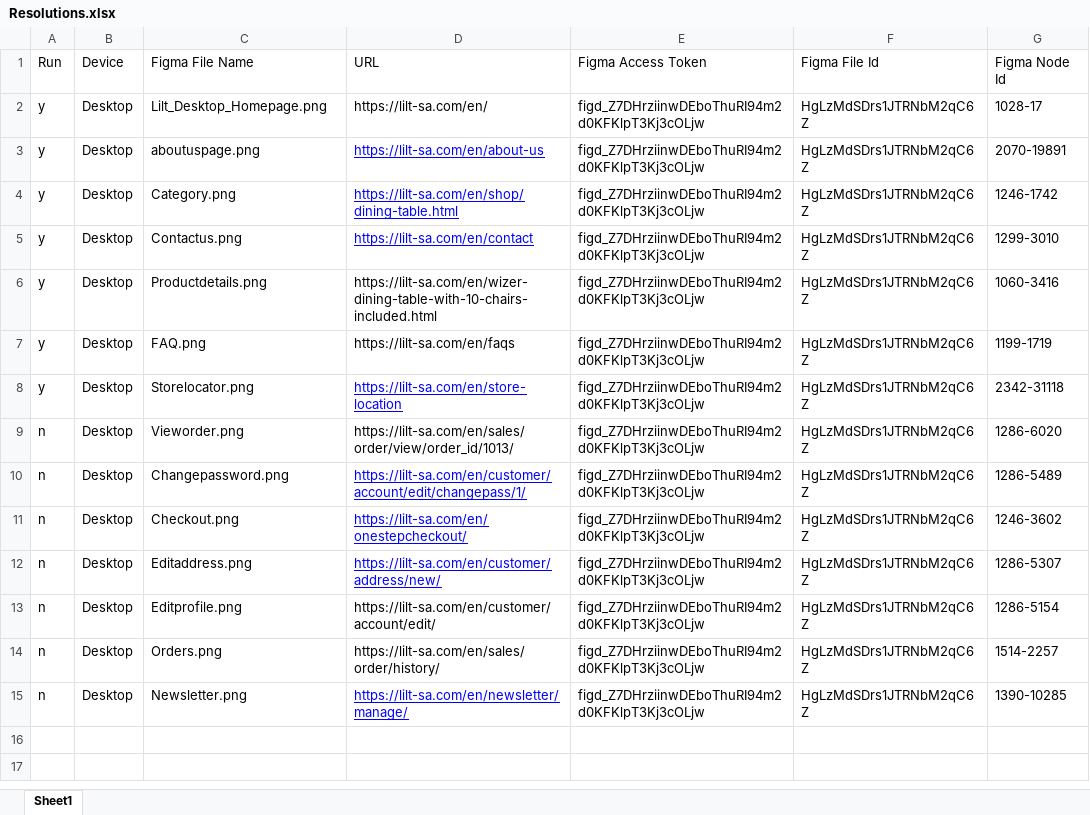
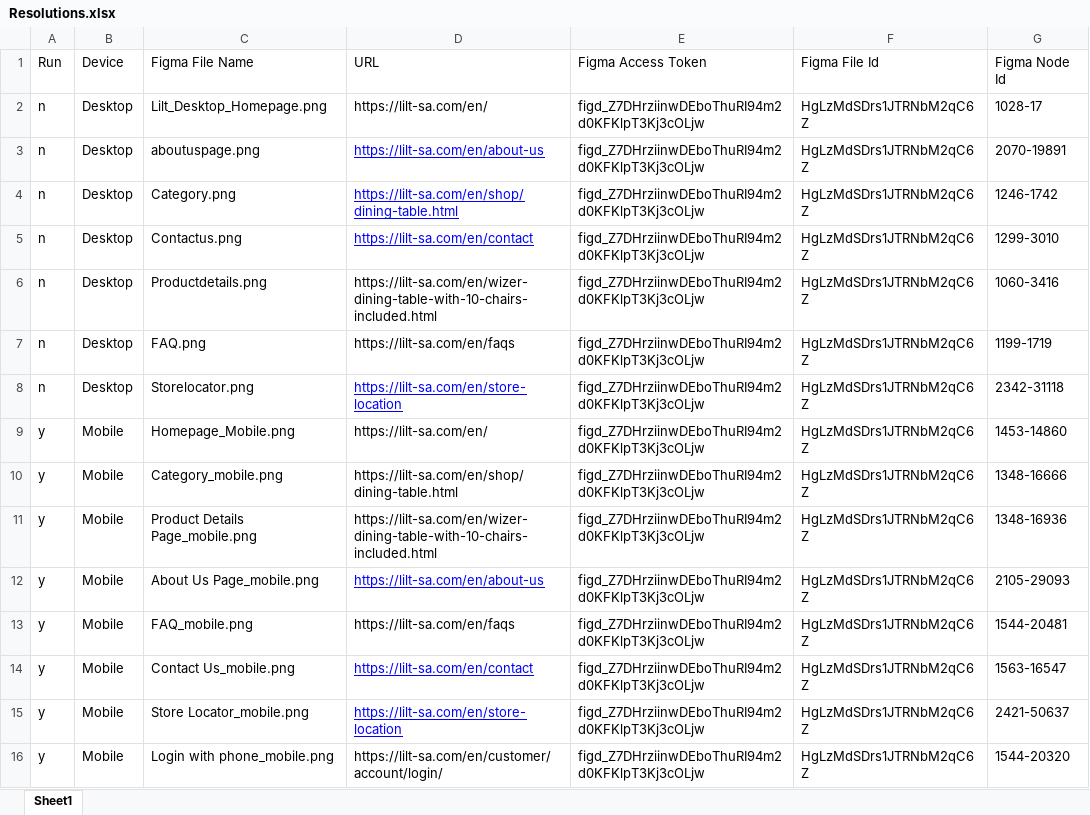
Before and after one commit to manojsirsat/Lilt_UI, an Excel workbook: Resolutions.xlsx, sheet Sheet1, drawn as a sheet; values as stored, in another font and other column widths than the file's, no borders; removed rows and columns are numbered as before the commit, all else as after; the diff names each change by its address in the sheet, - before the commit and + after, or states it on an @@ line.

Commit message:
Updated the sheet

```diff
--- a/Resolutions.xlsx (sheet Sheet1)
+++ b/Resolutions.xlsx (sheet Sheet1)
-A2:A8 (Run): y
+A2:A8 (Run): n
-row 9: n | Desktop | Vieworder.png | https://lilt-sa.com/en/sales/order/view/order_id/1013/ | figd_Z7DHrziinwDEboThuRI94m2d0KFKlpT3Kj3cOLjw | HgLzMdSDrs1JTRNbM2qC6Z | 1286-6020
-row 10: n | Desktop | Changepassword.png | https://lilt-sa.com/en/customer/account/edit/changepass/1/ | figd_Z7DHrziinwDEboThuRI94m2d0KFKlpT3Kj3cOLjw | HgLzMdSDrs1JTRNbM2qC6Z | 1286-5489
-row 11: n | Desktop | Checkout.png | https://lilt-sa.com/en/onestepcheckout/ | figd_Z7DHrziinwDEboThuRI94m2d0KFKlpT3Kj3cOLjw | HgLzMdSDrs1JTRNbM2qC6Z | 1246-3602
-row 12: n | Desktop | Editaddress.png | https://lilt-sa.com/en/customer/address/new/ | figd_Z7DHrziinwDEboThuRI94m2d0KFKlpT3Kj3cOLjw | HgLzMdSDrs1JTRNbM2qC6Z | 1286-5307
-row 13: n | Desktop | Editprofile.png | https://lilt-sa.com/en/customer/account/edit/ | figd_Z7DHrziinwDEboThuRI94m2d0KFKlpT3Kj3cOLjw | HgLzMdSDrs1JTRNbM2qC6Z | 1286-5154
-row 14: n | Desktop | Orders.png | https://lilt-sa.com/en/sales/order/history/ | figd_Z7DHrziinwDEboThuRI94m2d0KFKlpT3Kj3cOLjw | HgLzMdSDrs1JTRNbM2qC6Z | 1514-2257
-row 15: n | Desktop | Newsletter.png | https://lilt-sa.com/en/newsletter/manage/ | figd_Z7DHrziinwDEboThuRI94m2d0KFKlpT3Kj3cOLjw | HgLzMdSDrs1JTRNbM2qC6Z | 1390-10285
+row 9: y | Mobile | Homepage_Mobile.png | https://lilt-sa.com/en/ | figd_Z7DHrziinwDEboThuRI94m2d0KFKlpT3Kj3cOLjw | HgLzMdSDrs1JTRNbM2qC6Z | 1453-14860
+row 10: y | Mobile | Category_mobile.png | https://lilt-sa.com/en/shop/dining-table.html | figd_Z7DHrziinwDEboThuRI94m2d0KFKlpT3Kj3cOLjw | HgLzMdSDrs1JTRNbM2qC6Z | 1348-16666
+row 11: y | Mobile | Product Details Page_mobile.png | https://lilt-sa.com/en/wizer-dining-table-with-10-chairs-included.html | figd_Z7DHrziinwDEboThuRI94m2d0KFKlpT3Kj3cOLjw | HgLzMdSDrs1JTRNbM2qC6Z | 1348-16936
+row 12: y | Mobile | About Us Page_mobile.png | https://lilt-sa.com/en/about-us | figd_Z7DHrziinwDEboThuRI94m2d0KFKlpT3Kj3cOLjw | HgLzMdSDrs1JTRNbM2qC6Z | 2105-29093
+row 13: y | Mobile | FAQ_mobile.png | https://lilt-sa.com/en/faqs | figd_Z7DHrziinwDEboThuRI94m2d0KFKlpT3Kj3cOLjw | HgLzMdSDrs1JTRNbM2qC6Z | 1544-20481
+row 14: y | Mobile | Contact Us_mobile.png | https://lilt-sa.com/en/contact | figd_Z7DHrziinwDEboThuRI94m2d0KFKlpT3Kj3cOLjw | HgLzMdSDrs1JTRNbM2qC6Z | 1563-16547
+row 15: y | Mobile | Store Locator_mobile.png | https://lilt-sa.com/en/store-location | figd_Z7DHrziinwDEboThuRI94m2d0KFKlpT3Kj3cOLjw | HgLzMdSDrs1JTRNbM2qC6Z | 2421-50637
+row 16: y | Mobile | Login with phone_mobile.png | https://lilt-sa.com/en/customer/account/login/ | figd_Z7DHrziinwDEboThuRI94m2d0KFKlpT3Kj3cOLjw | HgLzMdSDrs1JTRNbM2qC6Z | 1544-20320
```
Also changed, not shown: 27 other files.
